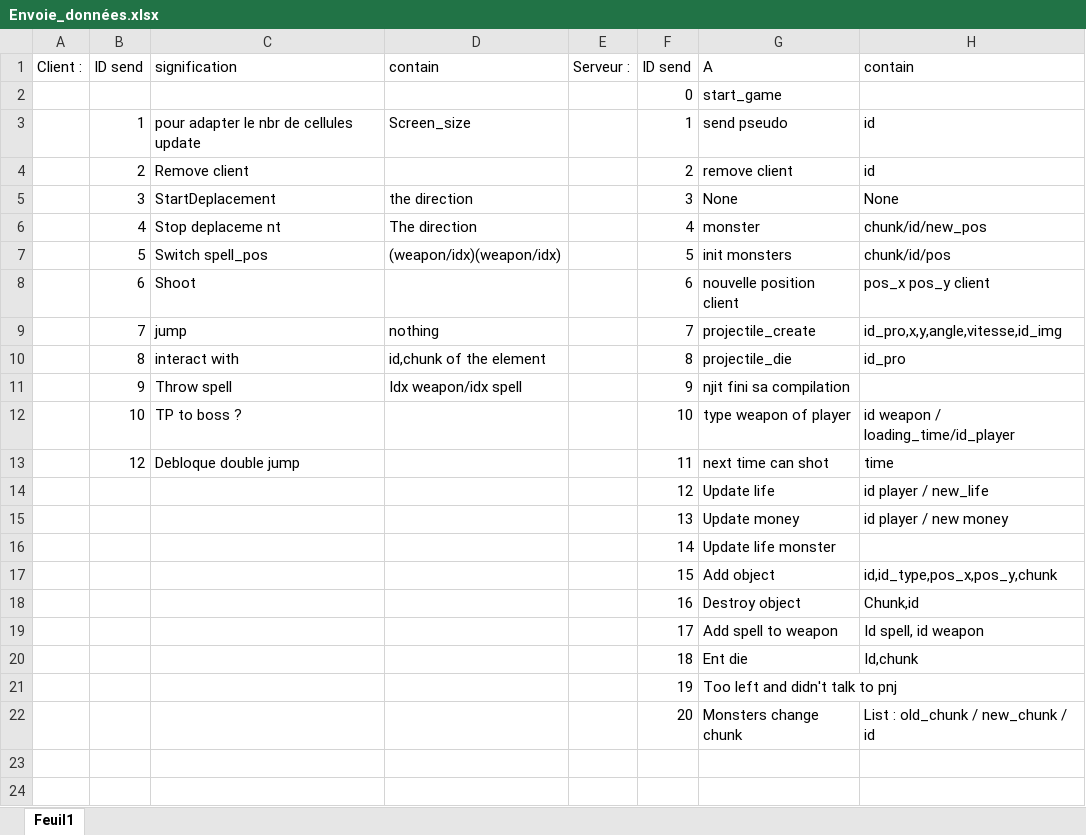
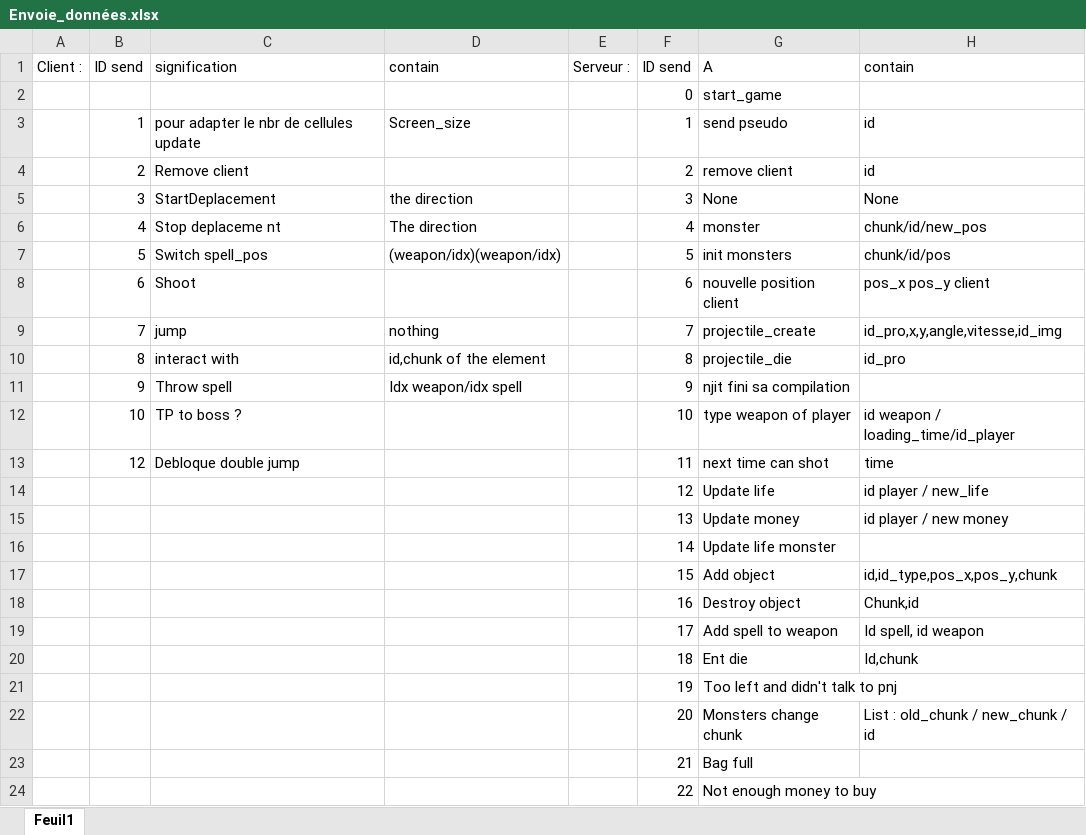
Before and after one commit to schaman1/Unknown, an Excel workbook: data/Envoie_données.xlsx, sheet Feuil1, drawn as a sheet; values as stored, in another font and other column widths than the file's, no borders; the diff names each change by its address in the sheet, - before the commit and + after, or states it on an @@ line.

```diff
--- a/data/Envoie_données.xlsx (sheet Feuil1)
+++ b/data/Envoie_données.xlsx (sheet Feuil1)
+row 23:  |  |  |  |  | 21 | Bag full
+row 24:  |  |  |  |  | 22 | Not enough money to buy
```
Also changed, not shown: 10 other files.
